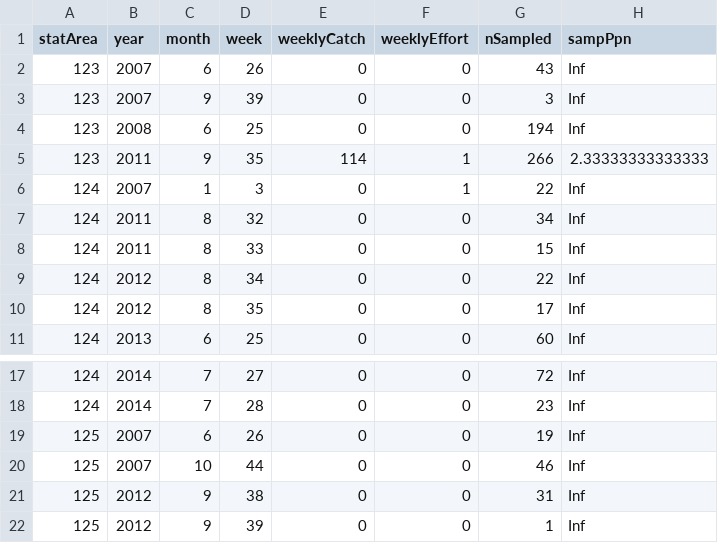
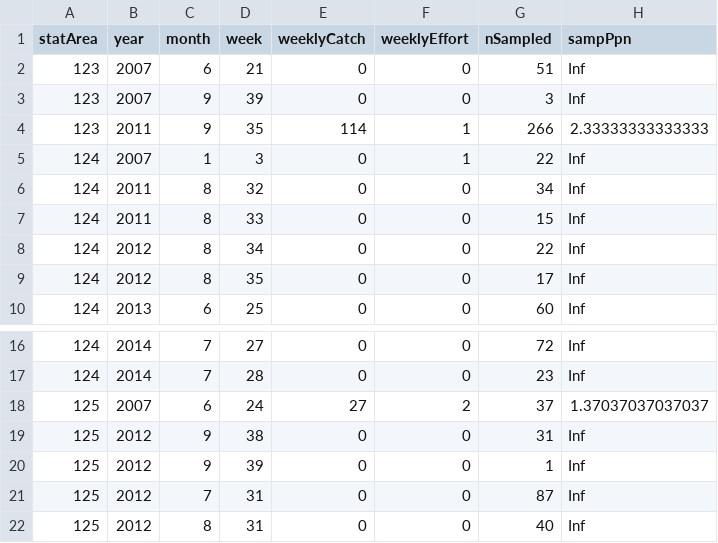
Before and after one commit to CamFreshwater/chinDist, a CSV file: data/gsiCatchData/commTroll/missingCatchData.csv, drawn as a sheet; only a part is shown, gaps mark what is left out; the shorter side is filled out with more unchanged rows; the diff covers the shown part only.

```diff
--- a/data/gsiCatchData/commTroll/missingCatchData.csv
+++ b/data/gsiCatchData/commTroll/missingCatchData.csv
@@ -1,5 +1,4 @@
 "statArea","year","month","week","weeklyCatch","weeklyEffort","nSampled","sampPpn"
-"123",2007,6,26,0,0,43,Inf
+"123",2007,6,21,0,0,51,Inf
 "123",2007,9,39,0,0,3,Inf
-"123",2008,6,25,0,0,194,Inf
 "123",2011,9,35,114,1,266,2.33333333333333
@@ -18,4 +17,3 @@
 "124",2014,7,28,0,0,23,Inf
-"125",2007,6,26,0,0,19,Inf
-"125",2007,10,44,0,0,46,Inf
+"125",2007,6,24,27,2,37,1.37037037037037
 "125",2012,9,38,0,0,31,Inf
```
Also changed, not shown: 13 removed rows and 12 edited cells elsewhere in this file, 6 other files.
